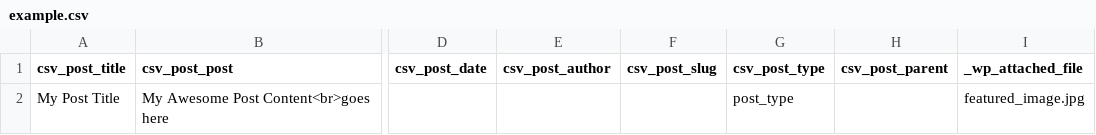
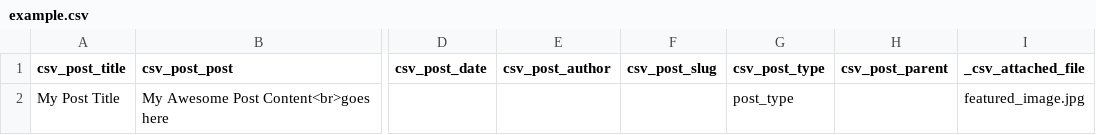
Before and after one commit to kostasx/csv-importer, a CSV file: examples/example.csv, drawn as a sheet; only a part is shown, gaps mark what is left out; the diff names each change by its address in the sheet, - before the commit and + after, or states it on an @@ line.

```diff
--- a/examples/example.csv
+++ b/examples/example.csv
-I1: _wp_attached_file
+I1: _csv_attached_file
```
Also changed, not shown: 2 other files.
